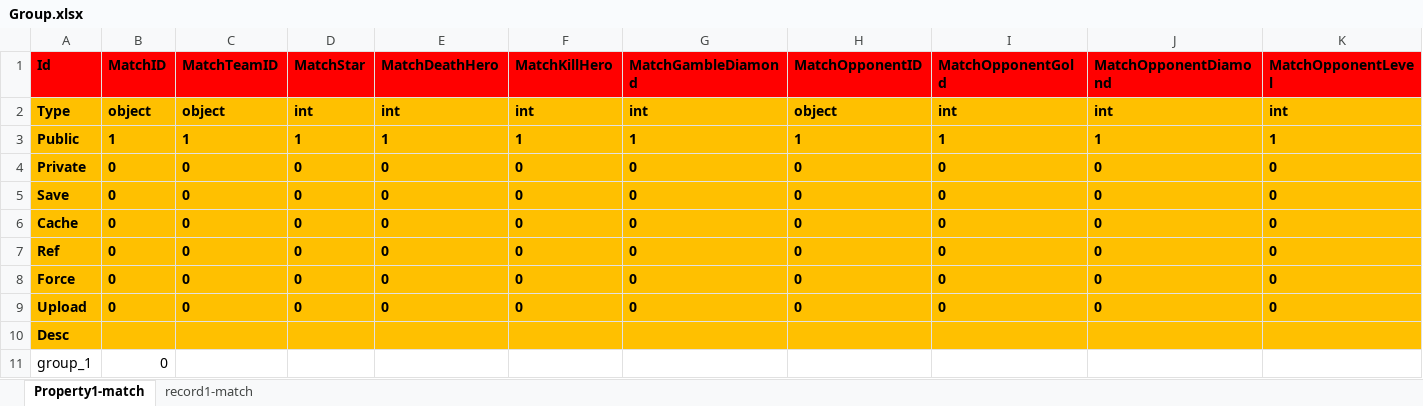
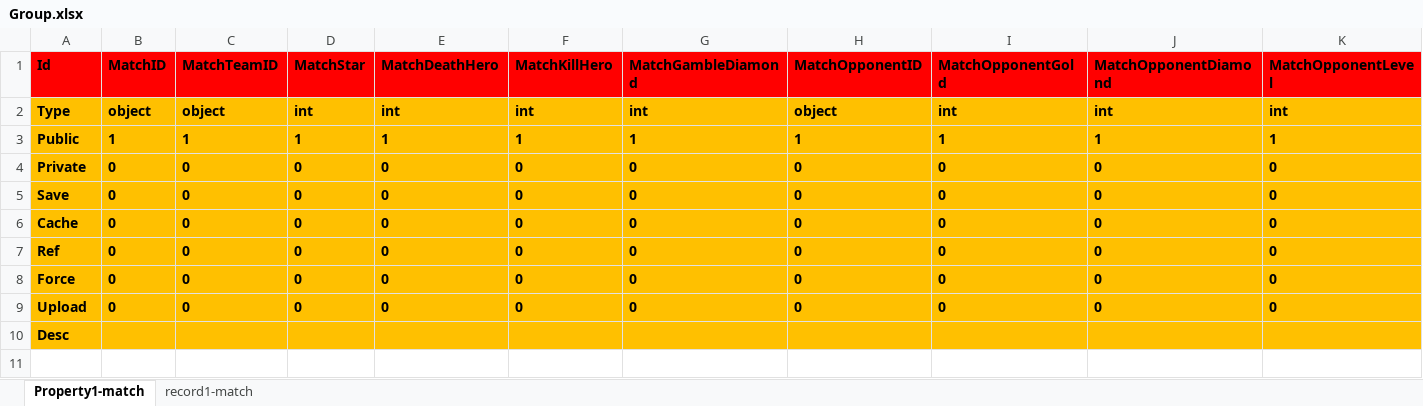
Before and after one commit to hu-81/NoahGameFramee, an Excel workbook: _Out/NFDataCfg/Excel/Group.xlsx, sheet Property1-match, drawn as a sheet; only a part is shown; values as stored, in another font and other column widths than the file's, no borders; rows hold the shown columns only; the diff names each change by its address in the sheet, - before the commit and + after, or states it on an @@ line.

```diff
--- a/_Out/NFDataCfg/Excel/Group.xlsx (sheet Property1-match)
+++ b/_Out/NFDataCfg/Excel/Group.xlsx (sheet Property1-match)
-row 11: group_1 | 0
```
Also changed, not shown: 1 other file.
